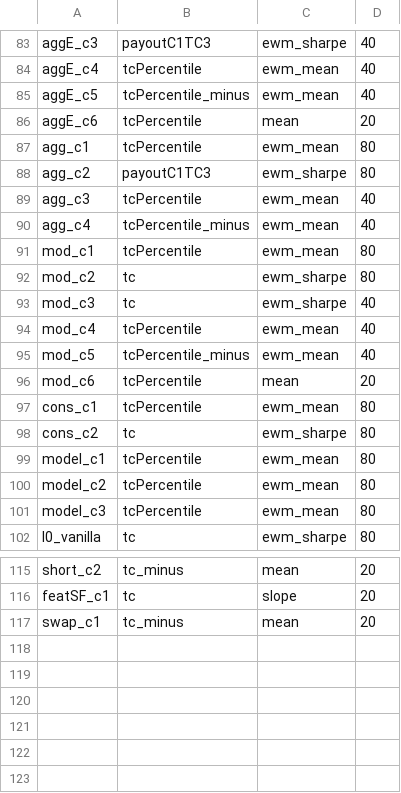
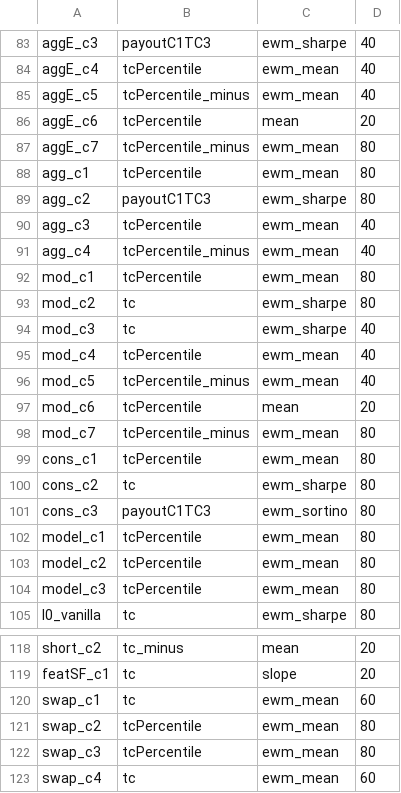
Before and after one commit to nbarbosa-git/compute_info, a CSV file: public_semanal/semanal/hist_auto_overall.csv, drawn as a sheet; only a part is shown, gaps mark what is left out.

```diff
--- a/public_semanal/semanal/hist_auto_overall.csv
+++ b/public_semanal/semanal/hist_auto_overall.csv
@@ -86,2 +86,3 @@ aggE_c5,tcPercentile_minus,ewm_mean,40
 aggE_c6,tcPercentile,mean,20
+aggE_c7,tcPercentile_minus,ewm_mean,80
 agg_c1,tcPercentile,ewm_mean,80
@@ -96,4 +97,6 @@ mod_c5,tcPercentile_minus,ewm_mean,40
 mod_c6,tcPercentile,mean,20
+mod_c7,tcPercentile_minus,ewm_mean,80
 cons_c1,tcPercentile,ewm_mean,80
 cons_c2,tc,ewm_sharpe,80
+cons_c3,payoutC1TC3,ewm_sortino,80
 model_c1,tcPercentile,ewm_mean,80
@@ -116,2 +119,5 @@ short_c2,tc_minus,mean,20
 featSF_c1,tc,slope,20
-swap_c1,tc_minus,mean,20
+swap_c1,tc,ewm_mean,60
+swap_c2,tcPercentile,ewm_mean,80
+swap_c3,tcPercentile,ewm_mean,80
+swap_c4,tc,ewm_mean,60
```
Also changed, not shown: public_semanal/semanal/auto_overall.csv, 1 other file.
